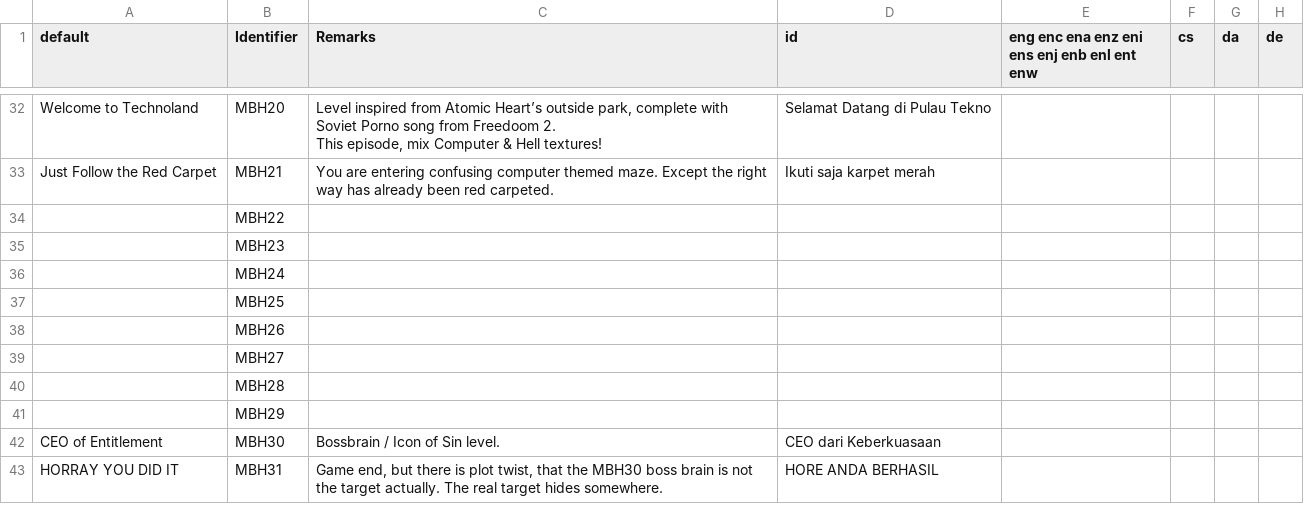
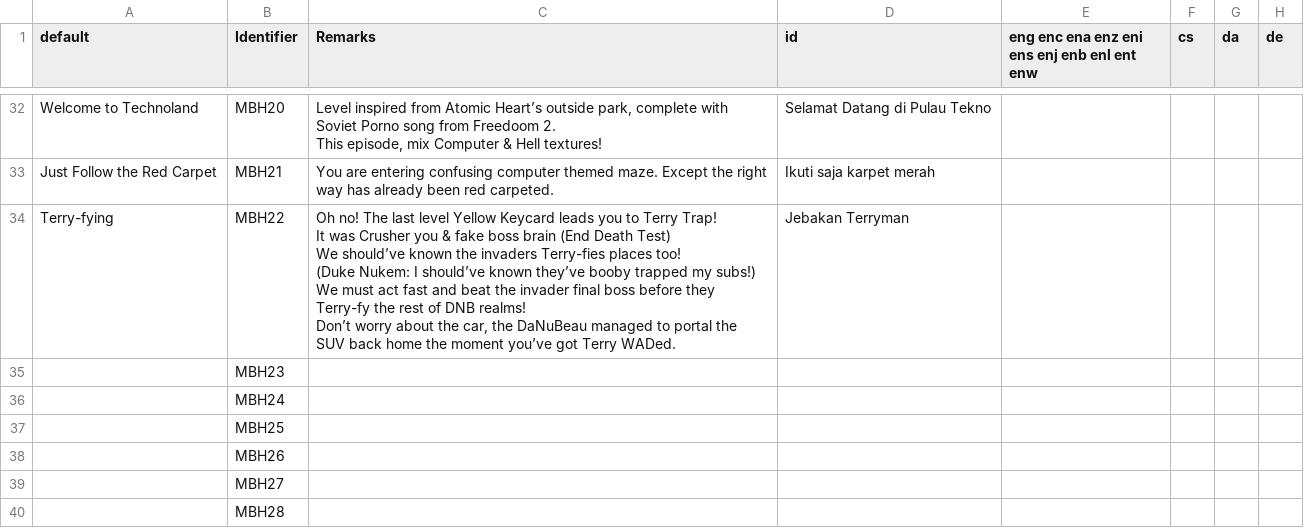
Before and after one commit to Perkedel/Lah-Mboh, a CSV file: LANGUAGE.csv, drawn as a sheet; only a part is shown, gaps mark what is left out; the shorter side is filled out with more unchanged rows.

```diff
--- a/LANGUAGE.csv
+++ b/LANGUAGE.csv
@@ -35,3 +35,8 @@ This episode, mix Computer & Hell textures!",Selamat Datang di Pulau Tekno,,,,
 Just Follow the Red Carpet,MBH21,You are entering confusing computer themed maze. Except the right way has already been red carpeted.,Ikuti saja karpet merah,,,,
-,MBH22,,,,,,
+Terry-fying,MBH22,"Oh no! The last level Yellow Keycard leads you to Terry Trap!
+It was Crusher you & fake boss brain (End Death Test)
+We should’ve known the invaders Terry-fies places too!
+(Duke Nukem: I should’ve known they’ve booby trapped my subs!)
+We must act fast and beat the invader final boss before they Terry-fy the rest of DNB realms!
+Don’t worry about the car, the DaNuBeau managed to portal the SUV back home the moment you’ve got Terry WADed.",Jebakan Terryman,,,,
 ,MBH23,,,,,,
```
Also changed, not shown: 5 other files.
